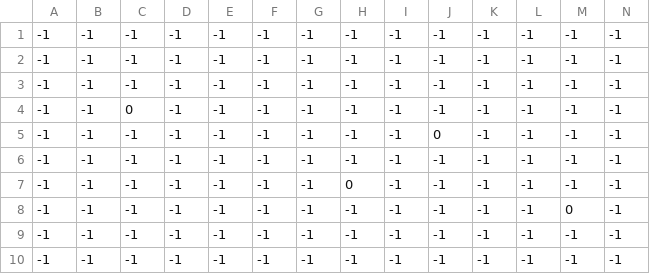
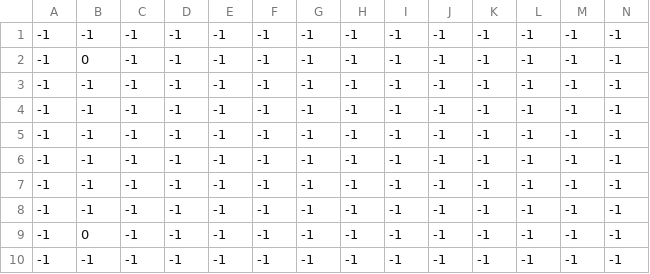
Before and after one commit to BaptouDev/baudo_jam, a CSV file: res/rooms/entity_maps/room2_e.csv, drawn as a sheet; only a part is shown; removed rows and columns are numbered as before the commit, all else as after; rows hold the shown columns only; the diff names each change by its address in the sheet, - before the commit and + after, or states it on an @@ line.

```diff
--- a/res/rooms/entity_maps/room2_e.csv
+++ b/res/rooms/entity_maps/room2_e.csv
+row 2: -1 | 0 | -1 | -1 | -1 | -1 | -1 | -1 | -1 | -1 | -1 | -1 | -1 | -1
-row 4: -1 | -1 | 0 | -1 | -1 | -1 | -1 | -1 | -1 | -1 | -1 | -1 | -1 | -1
-row 5: -1 | -1 | -1 | -1 | -1 | -1 | -1 | -1 | -1 | 0 | -1 | -1 | -1 | -1
-row 7: -1 | -1 | -1 | -1 | -1 | -1 | -1 | 0 | -1 | -1 | -1 | -1 | -1 | -1
-row 8: -1 | -1 | -1 | -1 | -1 | -1 | -1 | -1 | -1 | -1 | -1 | -1 | 0 | -1
+row 7: -1 | -1 | -1 | -1 | -1 | -1 | -1 | -1 | -1 | -1 | -1 | -1 | -1 | -1
+row 8: -1 | -1 | -1 | -1 | -1 | -1 | -1 | -1 | -1 | -1 | -1 | -1 | -1 | -1
+row 9: -1 | 0 | -1 | -1 | -1 | -1 | -1 | -1 | -1 | -1 | -1 | -1 | -1 | -1
```
Also changed, not shown: 5 other files.
